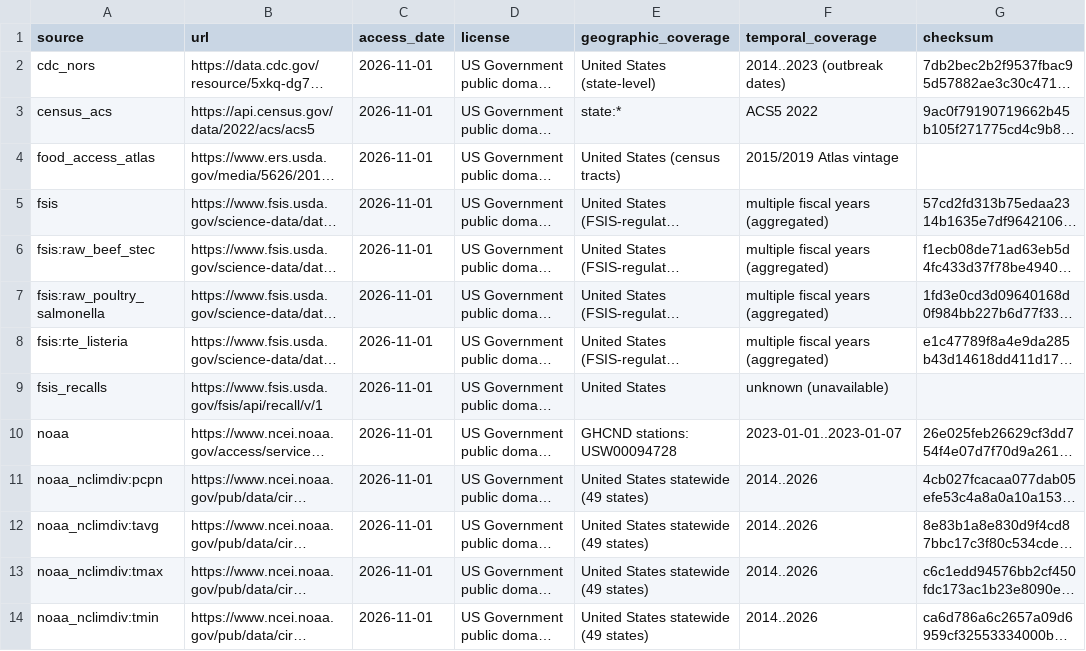
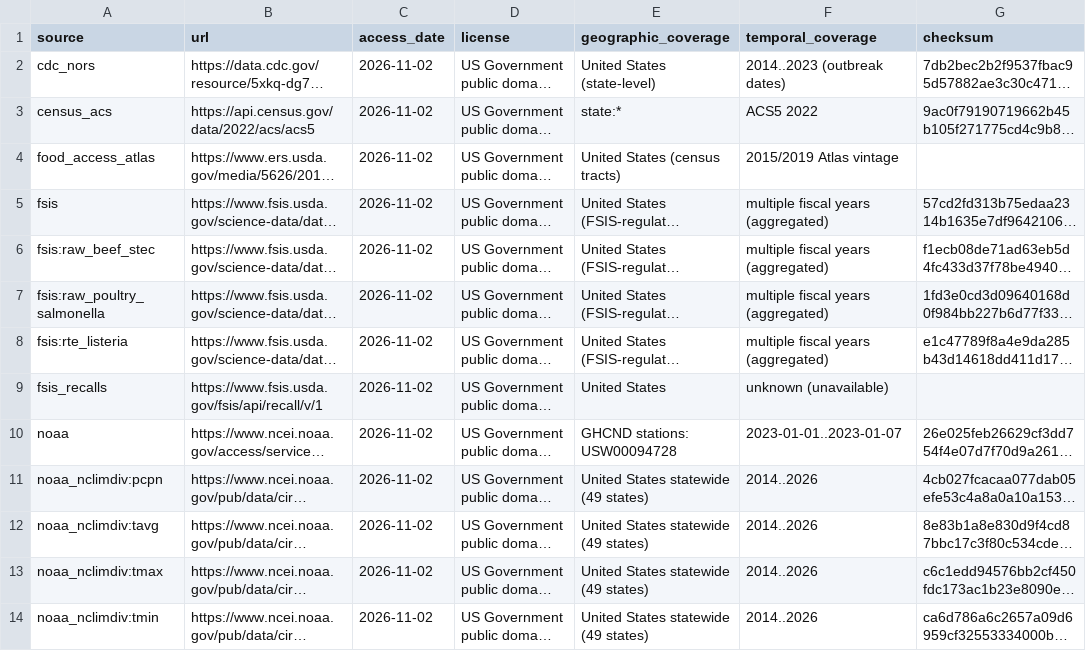
Before and after one commit to akhilesh99sharma/VulneraSafe_AI, a CSV file: web/public/data/provenance.csv, drawn as a sheet; only a part is shown; long unchanged cells end in …; the diff names each change by its address in the sheet, - before the commit and + after, or states it on an @@ line.

Commit message:
Fix stale firewalled-recall note in scenario artifact
Update the Listeria recall scenario description in src/decision/scenarios.py so it no longer implies no recalls exist: it is a SIMULATED demonstration scenario, real regulatory recalls are integrated via openFDA, and only the USDA FSIS feed is blocked. Re-export artifacts (scenario_results plus date re-stamps on risk_map/provenance; no model values changed). Gates: scenarios/optimizer 23/23, exporter/schemas 36/36, web 122/122.

```diff
--- a/web/public/data/provenance.csv
+++ b/web/public/data/provenance.csv
-C2:C14 (access_date): 2026-11-01
+C2:C14 (access_date): 2026-11-02
```
Also changed, not shown: web/public/data/risk_map.csv, 5 other files.
